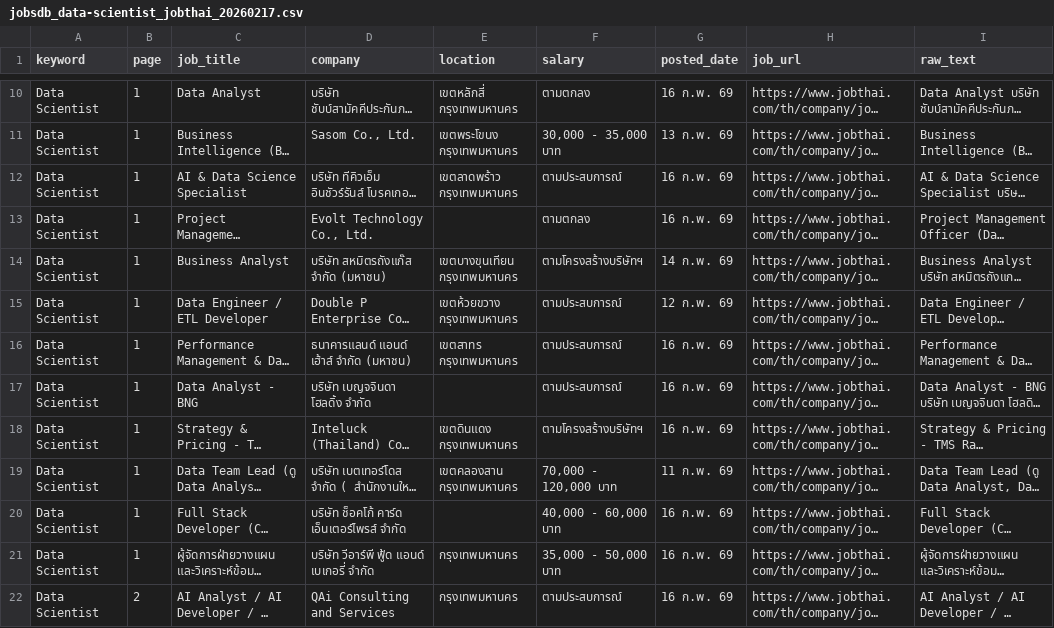
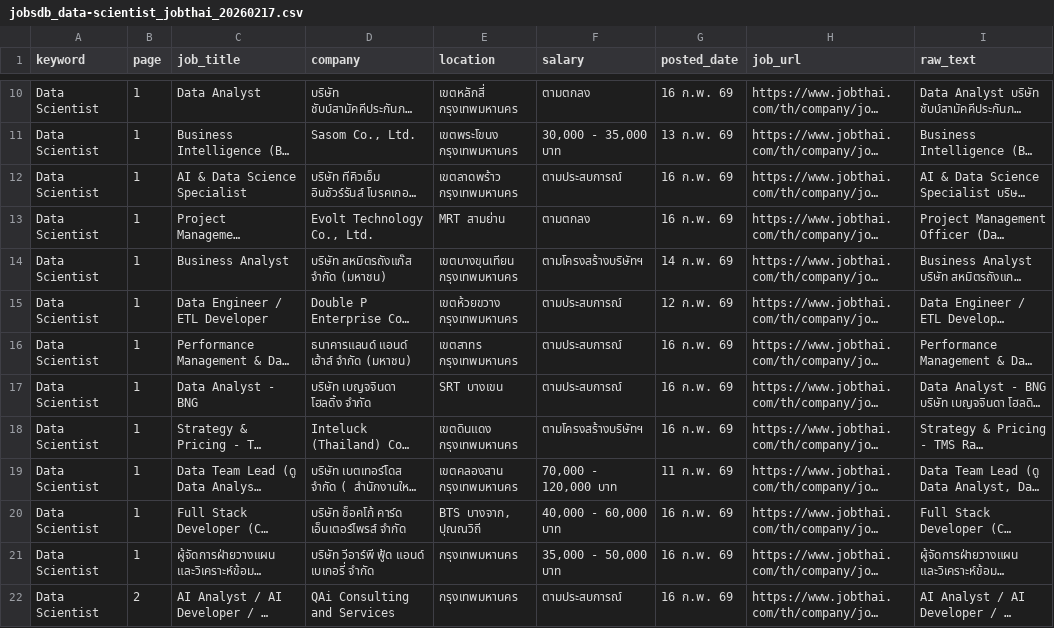
Before and after one commit to Natthasawin2003/Job_Market_Analyzer_Web_Scraping, a CSV file: Moss/jobsdb_data-scientist_jobthai_20260217.csv, drawn as a sheet; only a part is shown, gaps mark what is left out; long unchanged cells end in …; the diff covers the shown part only; the diff names each change by its address in the sheet, - before the commit and + after, or states it on an @@ line.

```diff
--- a/Moss/jobsdb_data-scientist_jobthai_20260217.csv
+++ b/Moss/jobsdb_data-scientist_jobthai_20260217.csv
-E13 (location): (empty)
+E13 (location): MRT สามย่าน
-E17 (location): (empty)
+E17 (location): SRT บางเขน
-E20 (location): (empty)
+E20 (location): BTS บางจาก, ปุณณวิถี
```
Also changed, not shown: 2 added rows, 2 removed rows, 1 moved row and 35 edited cells elsewhere in this file, 2 other files.
